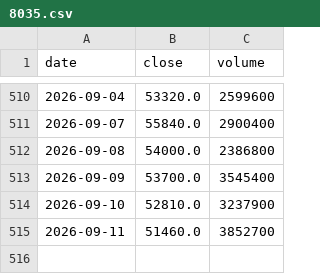
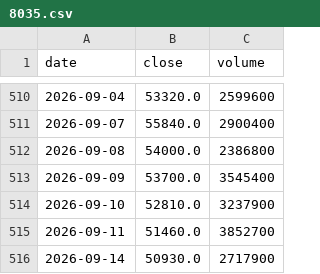
Before and after one commit to kazuo310/kabu-board, a CSV file: data/8035.csv, drawn as a sheet; only a part is shown, gaps mark what is left out; the diff names each change by its address in the sheet, - before the commit and + after, or states it on an @@ line.

```diff
--- a/data/8035.csv
+++ b/data/8035.csv
+row 516: 2026-09-14 | 50930.0 | 2717900
```
Also changed, not shown: data/6723.csv, data/6857.csv, 5 other files.
